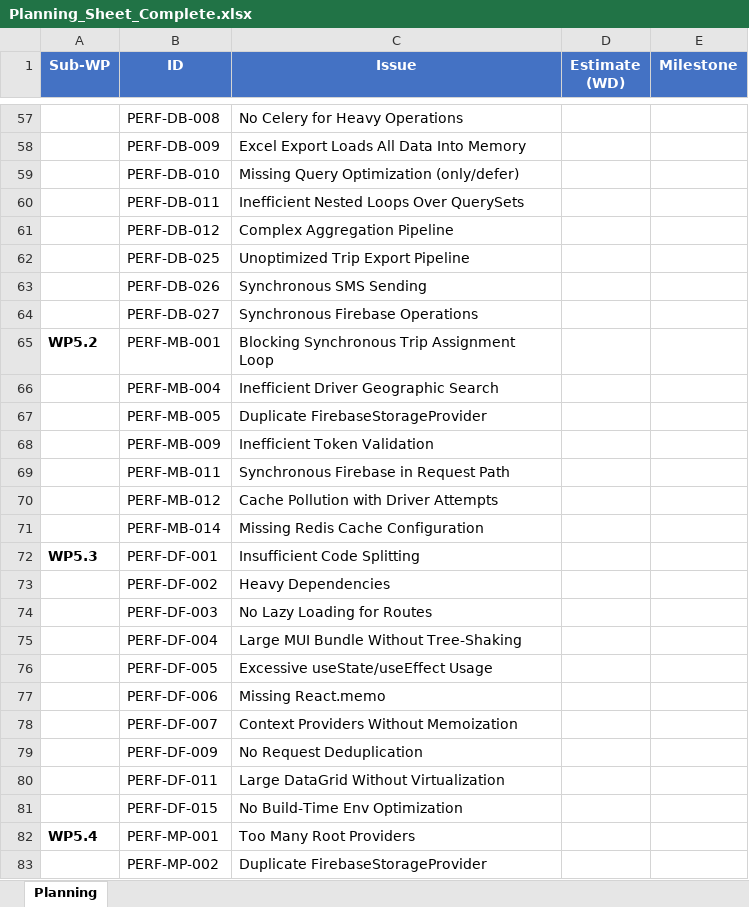
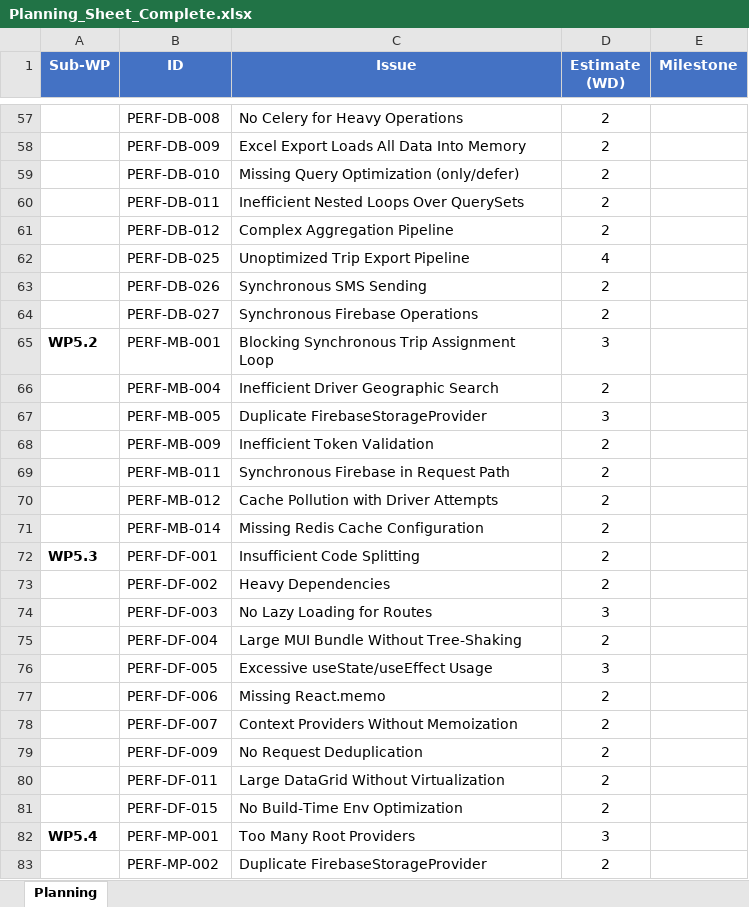
Before and after one commit to NourhanRasheed96/JTNY, an Excel workbook: Planning_Sheet_Complete.xlsx, sheet Planning, drawn as a sheet; only a part is shown, gaps mark what is left out; values as stored, in another font and other column widths than the file's, no borders; the diff covers the shown part only; the diff names each change by its address in the sheet, - before the commit and + after, or states it on an @@ line.

```diff
--- a/Planning_Sheet_Complete.xlsx (sheet Planning)
+++ b/Planning_Sheet_Complete.xlsx (sheet Planning)
-D57:D61 (Estimate (WD)): (empty)
+D57:D61 (Estimate (WD)): 2
-D62 (Estimate (WD)): (empty)
+D62 (Estimate (WD)): 4
-D63:D64 (Estimate (WD)): (empty)
+D63:D64 (Estimate (WD)): 2
-D65 (Estimate (WD)): (empty)
+D65 (Estimate (WD)): 3
-D66 (Estimate (WD)): (empty)
+D66 (Estimate (WD)): 2
-D67 (Estimate (WD)): (empty)
+D67 (Estimate (WD)): 3
-D68:D73 (Estimate (WD)): (empty)
+D68:D73 (Estimate (WD)): 2
-D74 (Estimate (WD)): (empty)
+D74 (Estimate (WD)): 3
-D75 (Estimate (WD)): (empty)
+D75 (Estimate (WD)): 2
-D76 (Estimate (WD)): (empty)
+D76 (Estimate (WD)): 3
-D77:D81 (Estimate (WD)): (empty)
+D77:D81 (Estimate (WD)): 2
-D82 (Estimate (WD)): (empty)
+D82 (Estimate (WD)): 3
-D83 (Estimate (WD)): (empty)
+D83 (Estimate (WD)): 2
```
Also changed, not shown: 452 edited cells elsewhere in this sheet.
